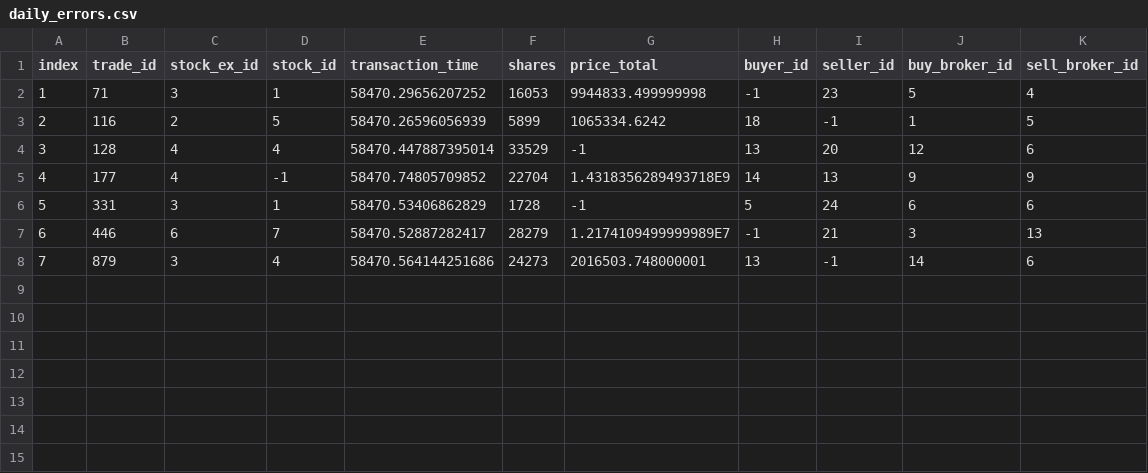
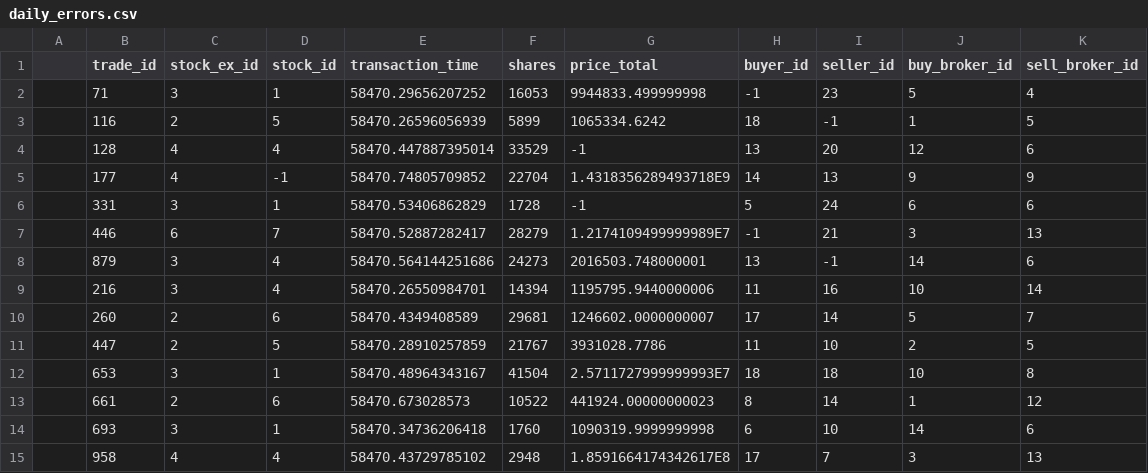
Before and after one commit to evwhite2/pythonPractice, a CSV file: fdm-ex-3/daily_errors.csv, drawn as a sheet.

Commit message:
gave up on the master funciton, broke it down, data collection of missing files added, removed junk helper code

```diff
--- a/fdm-ex-3/daily_errors.csv
+++ b/fdm-ex-3/daily_errors.csv
@@ -1,8 +1,15 @@
-index,trade_id,stock_ex_id,stock_id,transaction_time,shares,price_total,buyer_id,seller_id,buy_broker_id,sell_broker_id
-1,71,3,1,58470.29656207252,16053,9944833.499999998,-1,23,5,4
-2,116,2,5,58470.26596056939,5899,1065334.6242,18,-1,1,5
-3,128,4,4,58470.447887395014,33529,-1,13,20,12,6
-4,177,4,-1,58470.74805709852,22704,1.4318356289493718E9,14,13,9,9
-5,331,3,1,58470.53406862829,1728,-1,5,24,6,6
-6,446,6,7,58470.52887282417,28279,1.2174109499999989E7,-1,21,3,13
-7,879,3,4,58470.564144251686,24273,2016503.748000001,13,-1,14,6
+,trade_id,stock_ex_id,stock_id,transaction_time,shares,price_total,buyer_id,seller_id,buy_broker_id,sell_broker_id
+,71,3,1,58470.29656207252,16053,9944833.499999998,-1,23,5,4
+,116,2,5,58470.26596056939,5899,1065334.6242,18,-1,1,5
+,128,4,4,58470.447887395014,33529,-1,13,20,12,6
+,177,4,-1,58470.74805709852,22704,1.4318356289493718E9,14,13,9,9
+,331,3,1,58470.53406862829,1728,-1,5,24,6,6
+,446,6,7,58470.52887282417,28279,1.2174109499999989E7,-1,21,3,13
+,879,3,4,58470.564144251686,24273,2016503.748000001,13,-1,14,6
+,216,3,4,58470.26550984701,14394,1195795.9440000006,11,16,10,14
+,260,2,6,58470.4349408589,29681,1246602.0000000007,17,14,5,7
+,447,2,5,58470.28910257859,21767,3931028.7786,11,10,2,5
+,653,3,1,58470.48964343167,41504,2.5711727999999993E7,18,18,10,8
+,661,2,6,58470.673028573,10522,441924.00000000023,8,14,1,12
+,693,3,1,58470.34736206418,1760,1090319.9999999998,6,10,14,6
+,958,4,4,58470.43729785102,2948,1.8591664174342617E8,17,7,3,13
```
Also changed, not shown: 1 other file.
